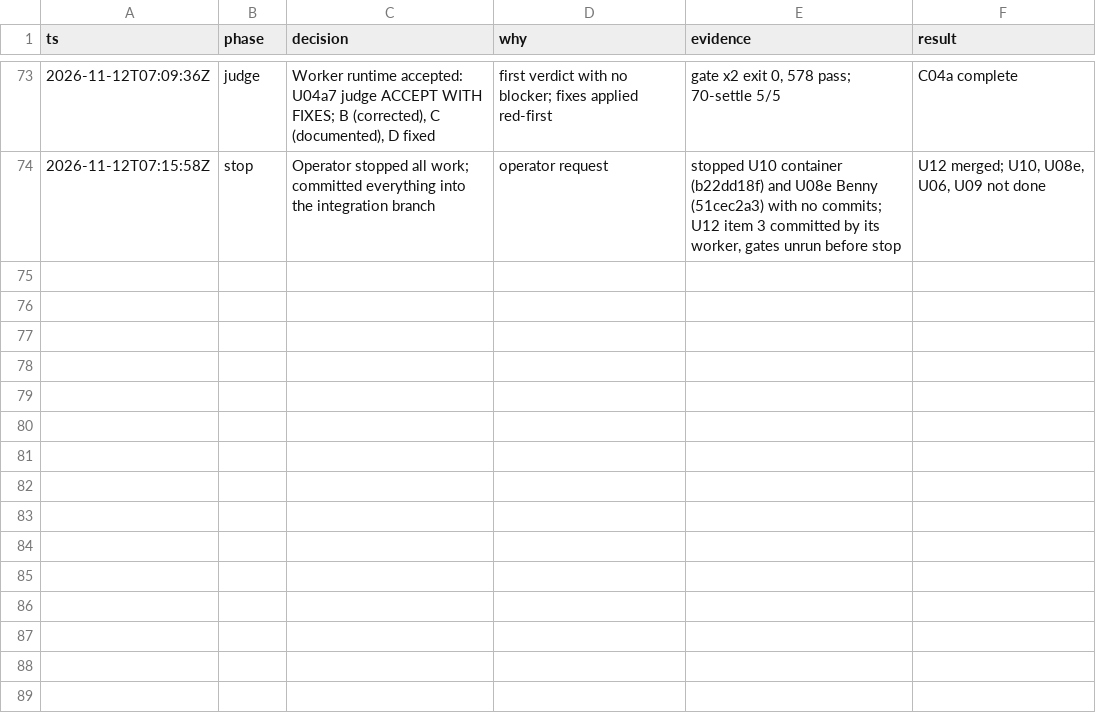
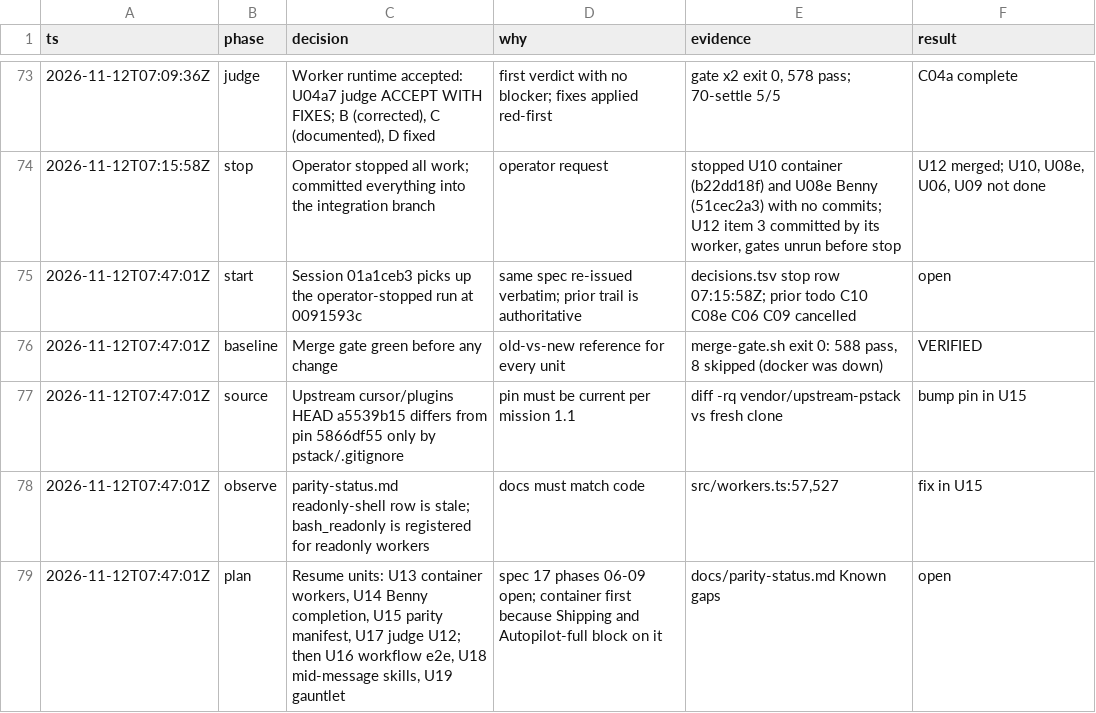
Before and after one commit to just-joshn/pi-customizations, a TSV file: parity/pi-native-tmux-2026-11-11/decisions.tsv, drawn as a sheet; only a part is shown, gaps mark what is left out.

```diff
--- a/parity/pi-native-tmux-2026-11-11/decisions.tsv
+++ b/parity/pi-native-tmux-2026-11-11/decisions.tsv
@@ -74 +74,6 @@ ts	phase	decision	why	evidence	result
 2026-11-12T07:15:58Z	stop	Operator stopped all work; committed everything into the integration branch	operator request	stopped U10 container (b22dd18f) and U08e Benny (51cec2a3) with no commits; U12 item 3 committed by its worker, gates unrun before stop	U12 merged; U10, U08e, U06, U09 not done
+2026-11-12T07:47:01Z	start	Session 01a1ceb3 picks up the operator-stopped run at 0091593c	same spec re-issued verbatim; prior trail is authoritative	decisions.tsv stop row 07:15:58Z; prior todo C10 C08e C06 C09 cancelled	open
+2026-11-12T07:47:01Z	baseline	Merge gate green before any change	old-vs-new reference for every unit	merge-gate.sh exit 0: 588 pass, 8 skipped (docker was down)	VERIFIED
+2026-11-12T07:47:01Z	source	Upstream cursor/plugins HEAD a5539b15 differs from pin 5866df55 only by pstack/.gitignore	pin must be current per mission 1.1	diff -rq vendor/upstream-pstack vs fresh clone	bump pin in U15
+2026-11-12T07:47:01Z	observe	parity-status.md readonly-shell row is stale; bash_readonly is registered for readonly workers	docs must match code	src/workers.ts:57,527	fix in U15
+2026-11-12T07:47:01Z	plan	Resume units: U13 container workers, U14 Benny completion, U15 parity manifest, U17 judge U12; then U16 workflow e2e, U18 mid-message skills, U19 gauntlet	spec 17 phases 06-09 open; container first because Shipping and Autopilot-full block on it	docs/parity-status.md Known gaps	open
```
Also changed, not shown: 1 other file.
